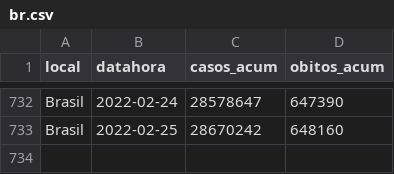
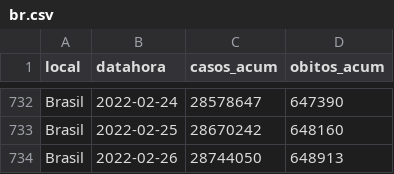
Before and after one commit to seade-R/dados-covid-sp, a CSV file: data/br.csv, drawn as a sheet; only a part is shown, gaps mark what is left out; the diff names each change by its address in the sheet, - before the commit and + after, or states it on an @@ line.

```diff
--- a/data/br.csv
+++ b/data/br.csv
+row 734: Brasil | 2022-02-26 | 28744050 | 648913
```
Also changed, not shown: data/sp.csv, 6 other files.
